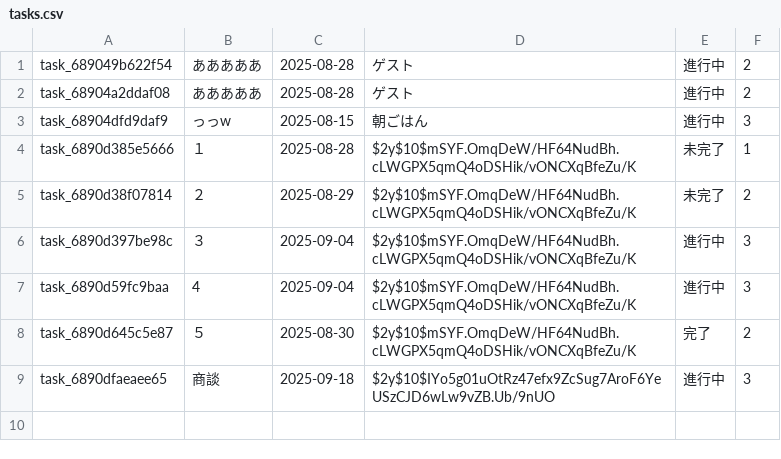
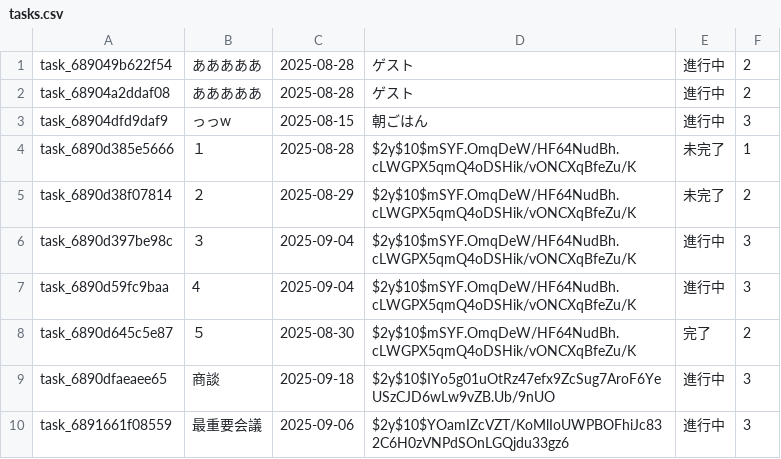
Before and after one commit to hirokihiro/Tech-jam-teamB, a CSV file: tasks.csv, drawn as a sheet.

```diff
--- a/tasks.csv
+++ b/tasks.csv
@@ -9 +9,2 @@ task_6890d645c5e87,５,2025-08-30,$2y$10$mSYF.OmqDeW/HF64NudBh.cLWGPX5qmQ4oDSHik
 task_6890dfaeaee65,商談,2025-09-18,$2y$10$IYo5g01uOtRz47efx9ZcSug7AroF6YeUSzCJD6wLw9vZB.Ub/9nUO,進行中,3
+task_6891661f08559,最重要会議,2025-09-06,$2y$10$YOamIZcVZT/KoMlIoUWPBOFhiJc832C6H0zVNPdSOnLGQjdu33gz6,進行中,3
```
Also changed, not shown: 4 other files.
